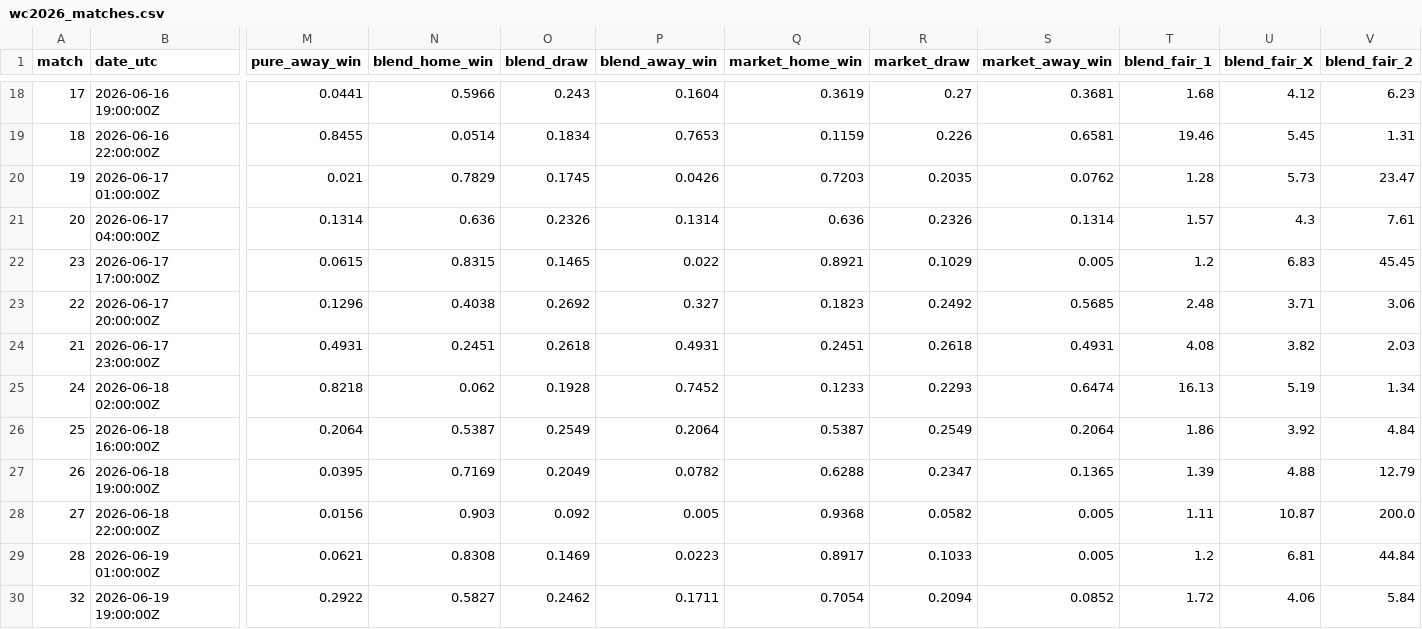
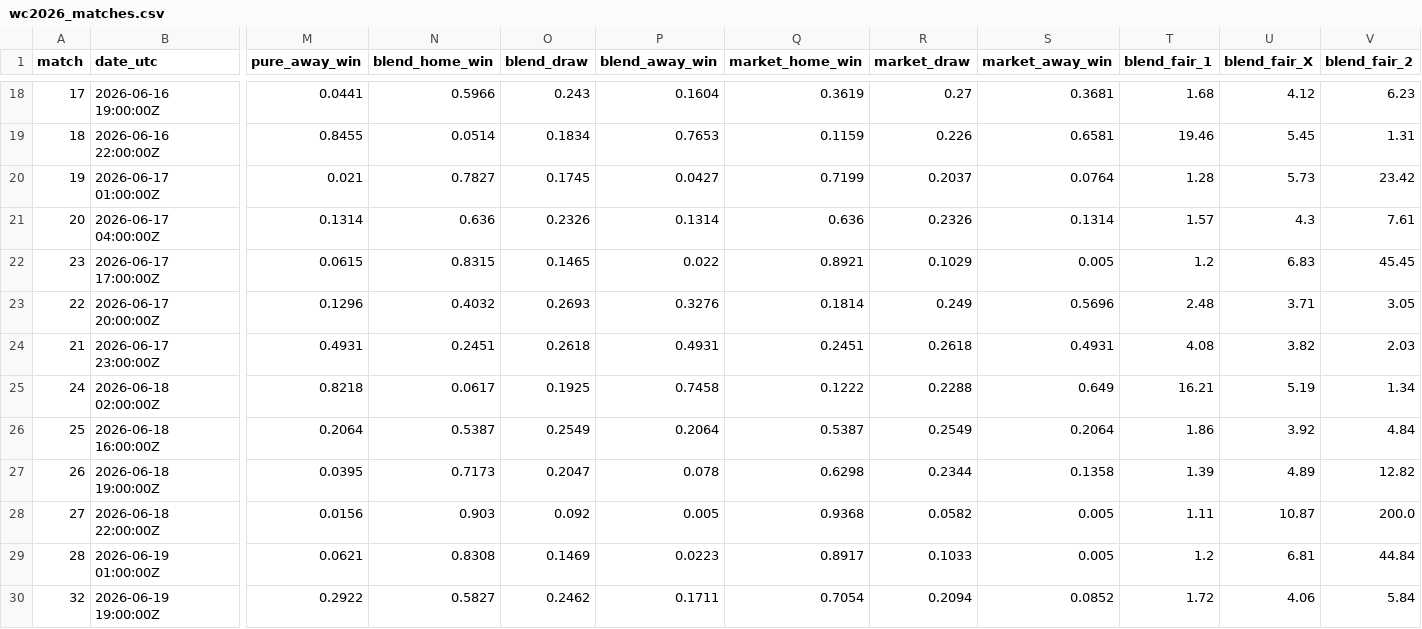
Before and after one commit to WildCamelHyperMedia/wc2026-model, a CSV file: wc2026_matches.csv, drawn as a sheet; only a part is shown, gaps mark what is left out; the diff covers the shown part only; the diff names each change by its address in the sheet, - before the commit and + after, or states it on an @@ line.

```diff
--- a/wc2026_matches.csv
+++ b/wc2026_matches.csv
-N20 (blend_home_win): 0.7829
+N20 (blend_home_win): 0.7827
-P20 (blend_away_win): 0.0426
+P20 (blend_away_win): 0.0427
-Q20 (market_home_win): 0.7203
+Q20 (market_home_win): 0.7199
-R20 (market_draw): 0.2035
+R20 (market_draw): 0.2037
-S20 (market_away_win): 0.0762
+S20 (market_away_win): 0.0764
-V20 (blend_fair_2): 23.47
+V20 (blend_fair_2): 23.42
-N23 (blend_home_win): 0.4038
+N23 (blend_home_win): 0.4032
-O23 (blend_draw): 0.2692
+O23 (blend_draw): 0.2693
-P23 (blend_away_win): 0.327
+P23 (blend_away_win): 0.3276
-Q23 (market_home_win): 0.1823
+Q23 (market_home_win): 0.1814
-R23 (market_draw): 0.2492
+R23 (market_draw): 0.249
-S23 (market_away_win): 0.5685
+S23 (market_away_win): 0.5696
-V23 (blend_fair_2): 3.06
+V23 (blend_fair_2): 3.05
-N25 (blend_home_win): 0.062
+N25 (blend_home_win): 0.0617
-O25 (blend_draw): 0.1928
+O25 (blend_draw): 0.1925
-P25 (blend_away_win): 0.7452
+P25 (blend_away_win): 0.7458
-Q25 (market_home_win): 0.1233
+Q25 (market_home_win): 0.1222
-R25 (market_draw): 0.2293
+R25 (market_draw): 0.2288
-S25 (market_away_win): 0.6474
+S25 (market_away_win): 0.649
-T25 (blend_fair_1): 16.13
+T25 (blend_fair_1): 16.21
-N27 (blend_home_win): 0.7169
+N27 (blend_home_win): 0.7173
-O27 (blend_draw): 0.2049
+O27 (blend_draw): 0.2047
-P27 (blend_away_win): 0.0782
+P27 (blend_away_win): 0.078
-Q27 (market_home_win): 0.6288
+Q27 (market_home_win): 0.6298
-R27 (market_draw): 0.2347
+R27 (market_draw): 0.2344
-S27 (market_away_win): 0.1365
+S27 (market_away_win): 0.1358
-U27 (blend_fair_X): 4.88
+U27 (blend_fair_X): 4.89
-V27 (blend_fair_2): 12.79
+V27 (blend_fair_2): 12.82
```
Also changed, not shown: 72 edited cells elsewhere in this file, wc2026_results.csv, 7 other files.
